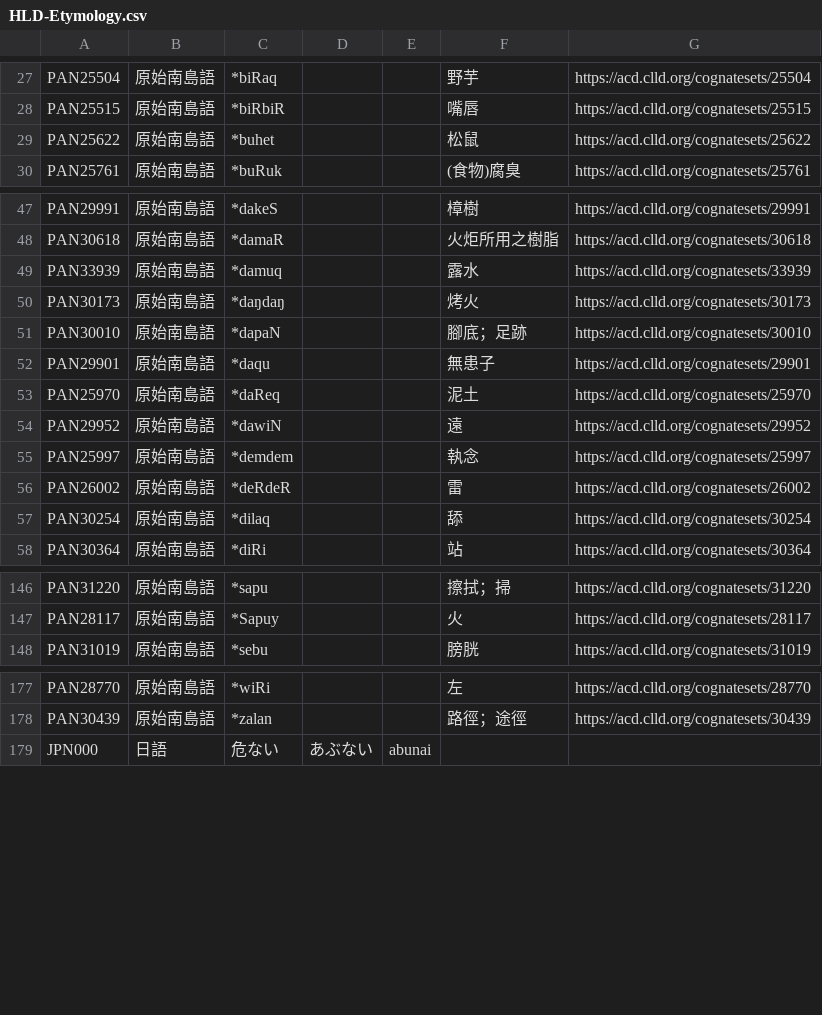
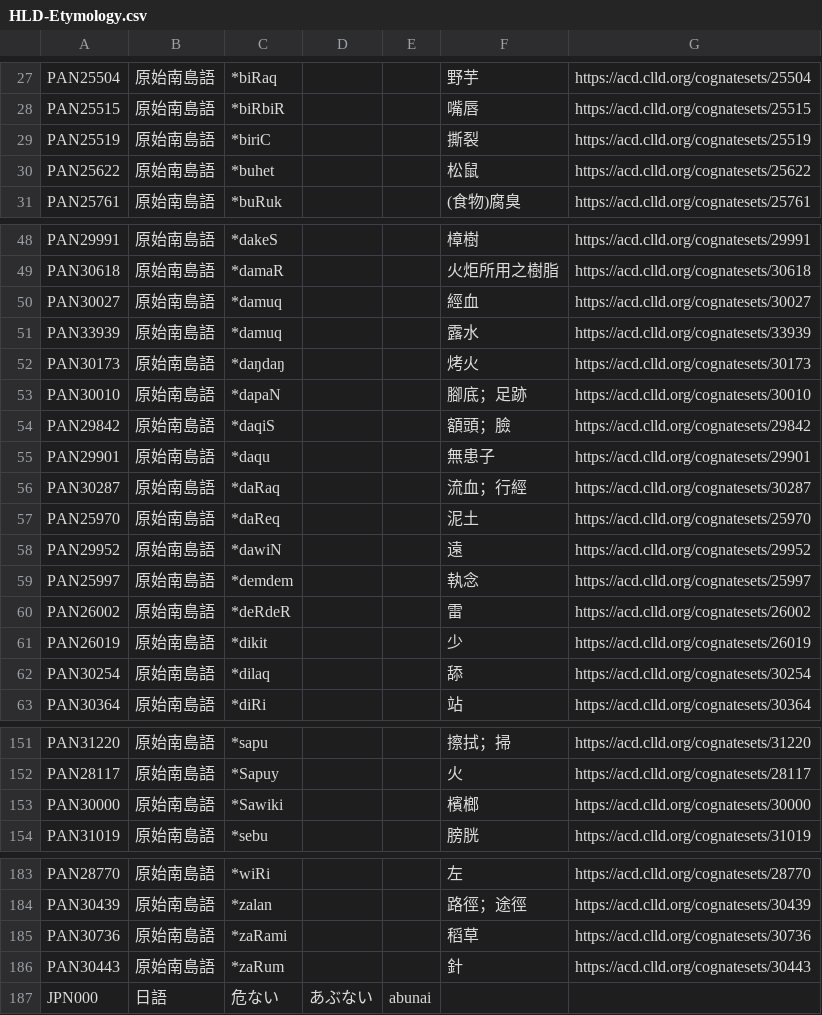
Before and after one commit to haiangdict/HLDPwn, a CSV file: data/HLD-Etymology.csv, drawn as a sheet; only a part is shown, gaps mark what is left out; the diff names each change by its address in the sheet, - before the commit and + after, or states it on an @@ line.

```diff
--- a/data/HLD-Etymology.csv
+++ b/data/HLD-Etymology.csv
+row 29: PAN25519 | 原始南島語 | *biriC |  |  | 撕裂 | https://acd.clld.org/cognatesets/25519
+row 50: PAN30027 | 原始南島語 | *damuq |  |  | 經血 | https://acd.clld.org/cognatesets/30027
+row 54: PAN29842 | 原始南島語 | *daqiS |  |  | 額頭；臉 | https://acd.clld.org/cognatesets/29842
+row 56: PAN30287 | 原始南島語 | *daRaq |  |  | 流血；行經 | https://acd.clld.org/cognatesets/30287
+row 61: PAN26019 | 原始南島語 | *dikit |  |  | 少 | https://acd.clld.org/cognatesets/26019
+row 153: PAN30000 | 原始南島語 | *Sawiki |  |  | 檳榔 | https://acd.clld.org/cognatesets/30000
+row 185: PAN30736 | 原始南島語 | *zaRami |  |  | 稻草 | https://acd.clld.org/cognatesets/30736
+row 186: PAN30443 | 原始南島語 | *zaRum |  |  | 針 | https://acd.clld.org/cognatesets/30443
```
Also changed, not shown: data/07-Senses.csv, 1 other file.
